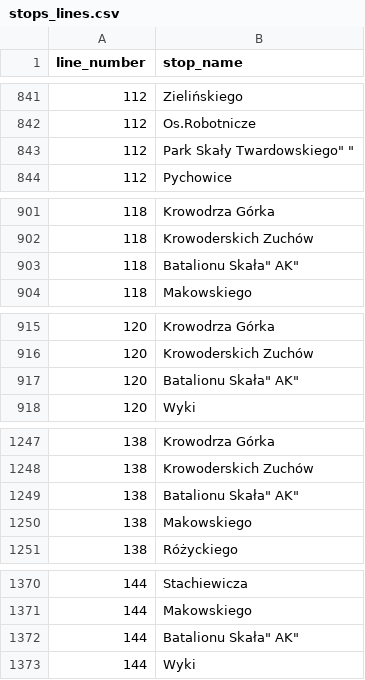
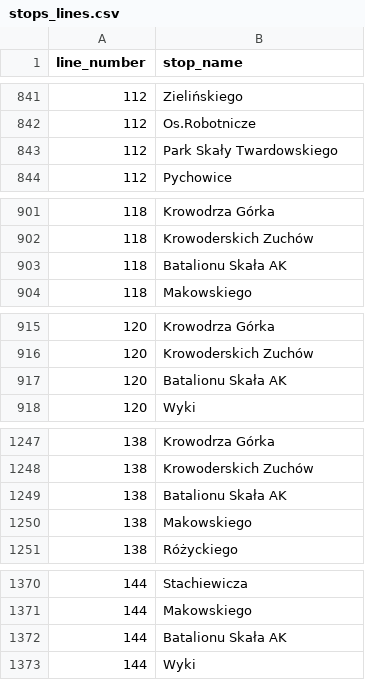
Before and after one commit to wmiel/MPKCrawler, a CSV file: stops_lines.csv, drawn as a sheet; only a part is shown, gaps mark what is left out; the diff covers the shown part only.

```diff
--- a/stops_lines.csv
+++ b/stops_lines.csv
@@ -842,3 +842,3 @@
 "112","Os.Robotnicze"
-"112","Park "Skały Twardowskiego"  "
+"112","Park Skały Twardowskiego"
 "112","Pychowice"
@@ -902,3 +902,3 @@
 "118","Krowoderskich Zuchów"
-"118","Batalionu "Skała" AK"
+"118","Batalionu Skała AK"
 "118","Makowskiego"
@@ -916,3 +916,3 @@
 "120","Krowoderskich Zuchów"
-"120","Batalionu "Skała" AK"
+"120","Batalionu Skała AK"
 "120","Wyki"
@@ -1248,3 +1248,3 @@
 "138","Krowoderskich Zuchów"
-"138","Batalionu "Skała" AK"
+"138","Batalionu Skała AK"
 "138","Makowskiego"
@@ -1371,3 +1371,3 @@
 "144","Makowskiego"
-"144","Batalionu "Skała" AK"
+"144","Batalionu Skała AK"
 "144","Wyki"
```
Also changed, not shown: 7 edited cells elsewhere in this file, stops_graph.csv, stops_graph_ids.csv, 2 other files.
